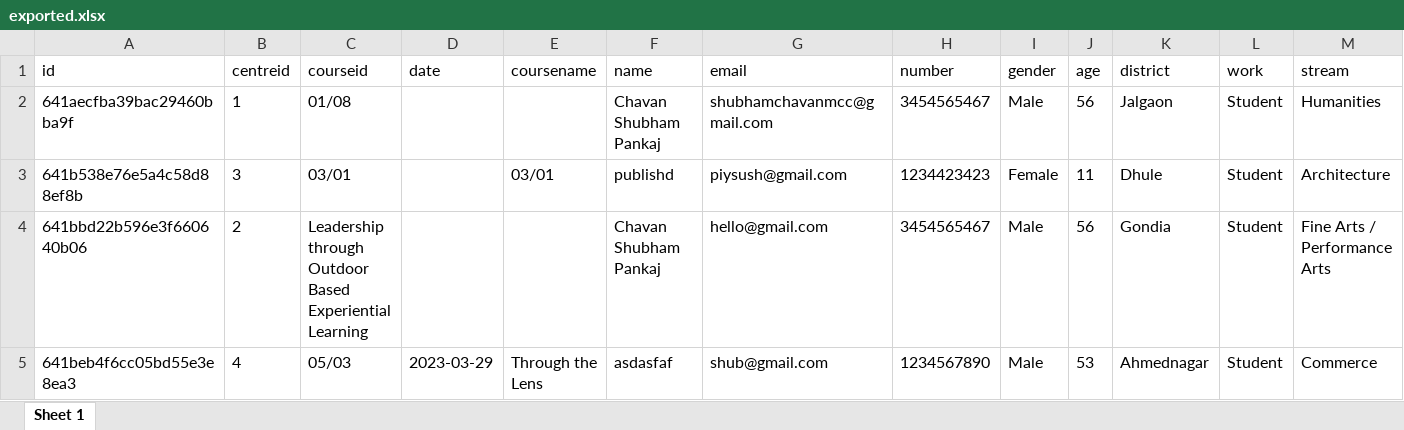
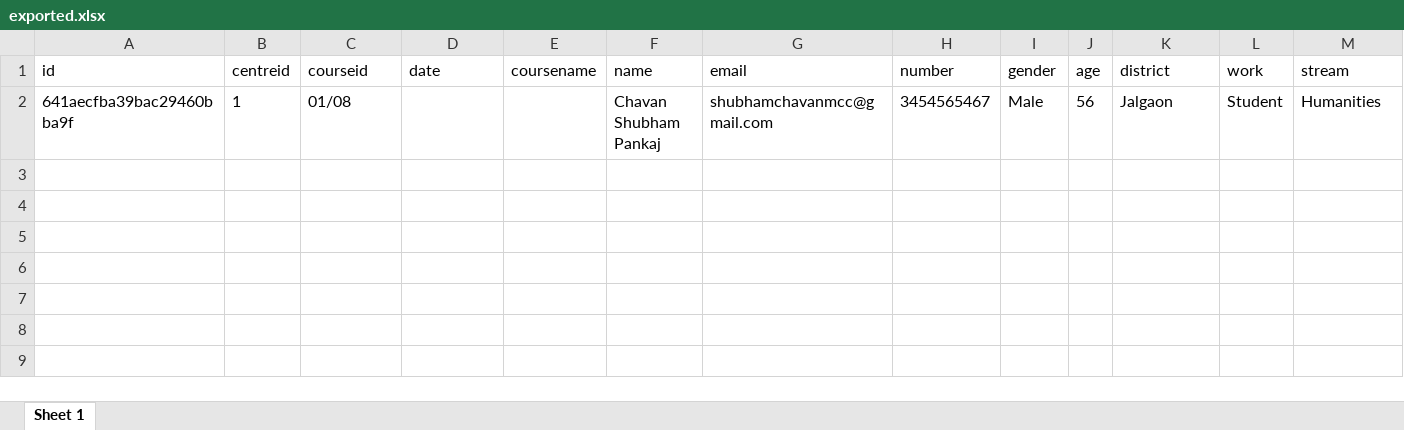
Before and after one commit to Piyush-linux/msfda-new, an Excel workbook: exported.xlsx, sheet Sheet 1, drawn as a sheet; only a part is shown; values as stored, in another font and other column widths than the file's, no borders; rows hold the shown columns only; the diff names each change by its address in the sheet, - before the commit and + after, or states it on an @@ line.

```diff
--- a/exported.xlsx (sheet Sheet 1)
+++ b/exported.xlsx (sheet Sheet 1)
-row 3: 641b538e76e5a4c58d88ef8b | 3 | 03/01 |  | 03/01 | publishd | piysush@gmail.com | 1234423423 | Female | 11 | Dhule | Student | Architecture
-row 4: 641bbd22b596e3f660640b06 | 2 | Leadership through Outdoor Based Experiential Learning |  |  | Chavan Shubham Pankaj | hello@gmail.com | 3454565467 | Male | 56 | Gondia | Student | Fine Arts / Performance Arts
-row 5: 641beb4f6cc05bd55e3e8ea3 | 4 | 05/03 | 2023-03-29 | Through the Lens | asdasfaf | shub@gmail.com | 1234567890 | Male | 53 | Ahmednagar | Student | Commerce
```
Also changed, not shown: 9 other files.
